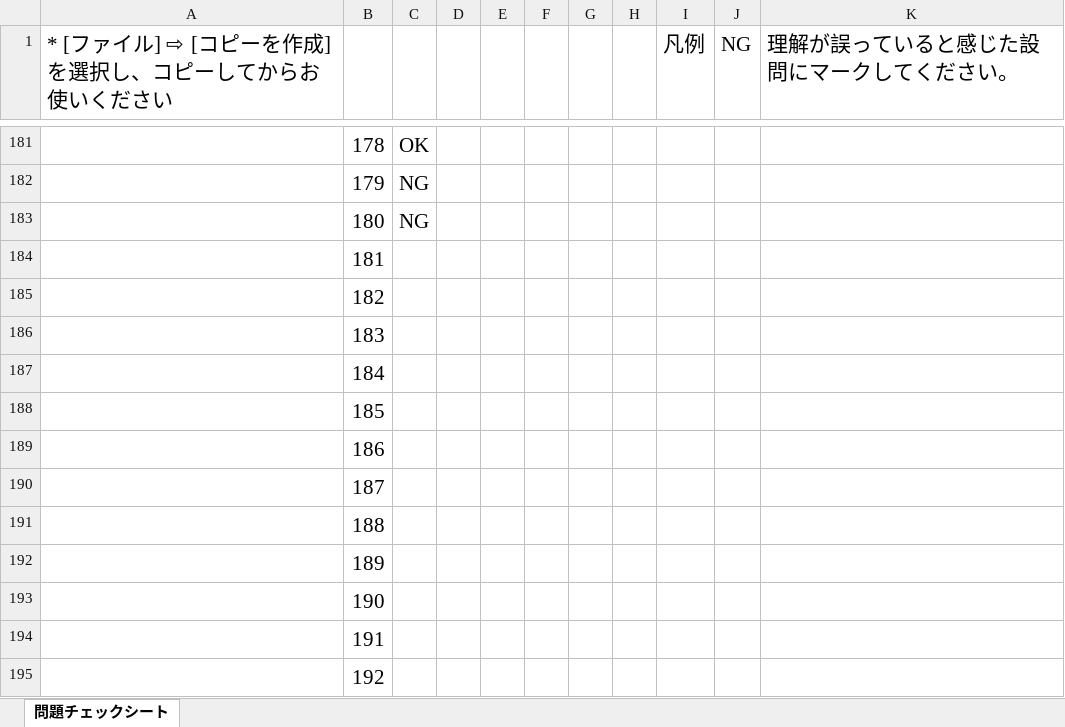
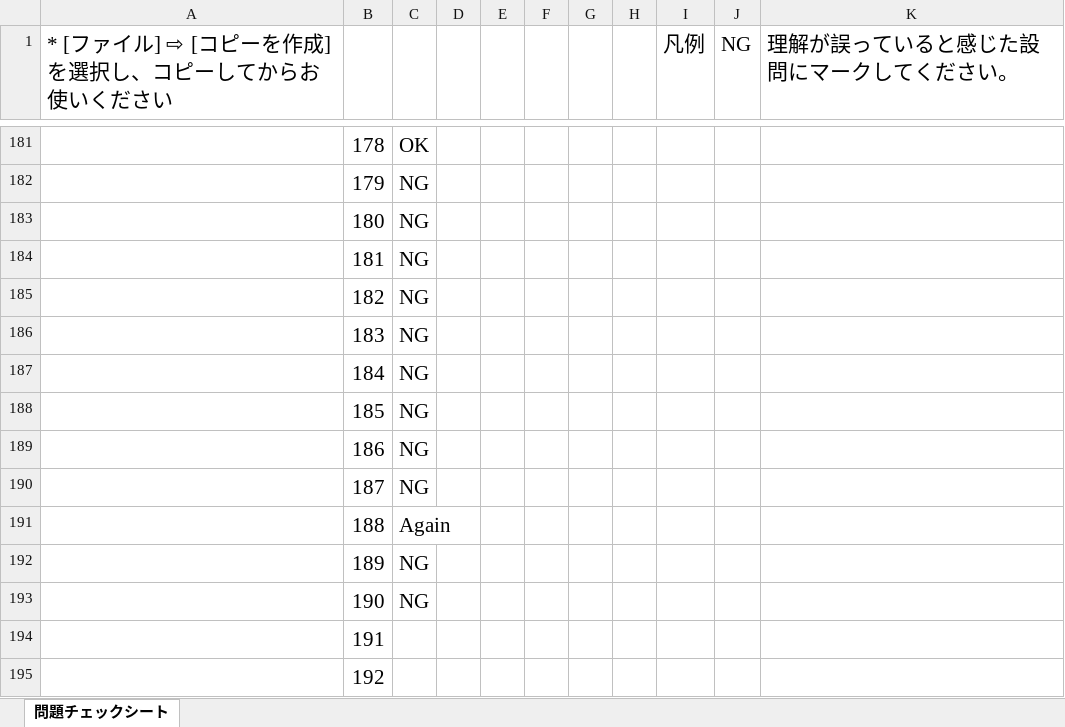
Before and after one commit to souemon/readeing-learning-history, an Excel workbook: work-book/cloudTech/SAP/[SAP-C02]AWS問題集チェックシート.xlsx, sheet 問題チェックシート, drawn as a sheet; only a part is shown, gaps mark what is left out; values as stored, in another font and other column widths than the file's, no borders; conditional formats not drawn; the diff names each change by its address in the sheet, - before the commit and + after, or states it on an @@ line.

Commit message:
[update]20240410

```diff
--- a/work-book/cloudTech/SAP/[SAP-C02]AWS問題集チェックシート.xlsx (sheet 問題チェックシート)
+++ b/work-book/cloudTech/SAP/[SAP-C02]AWS問題集チェックシート.xlsx (sheet 問題チェックシート)
-C184:C190: (empty)
+C184:C190: NG
-C191: (empty)
+C191: Again
-C192:C193: (empty)
+C192:C193: NG
```
